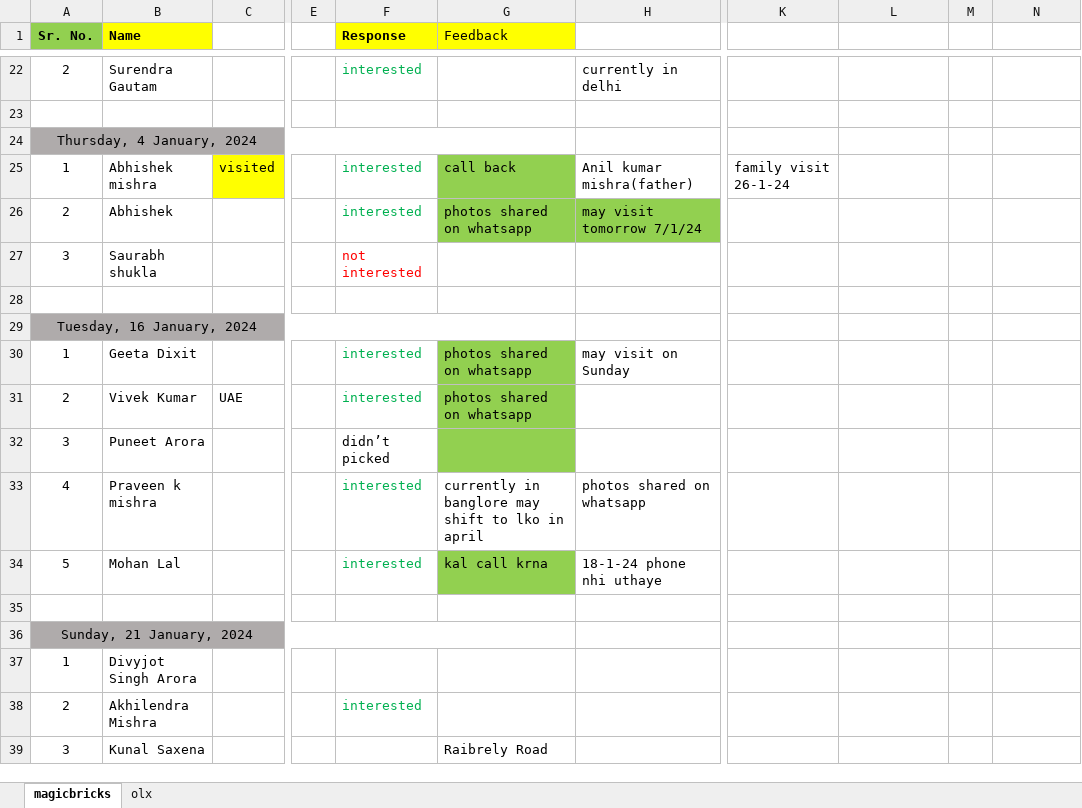
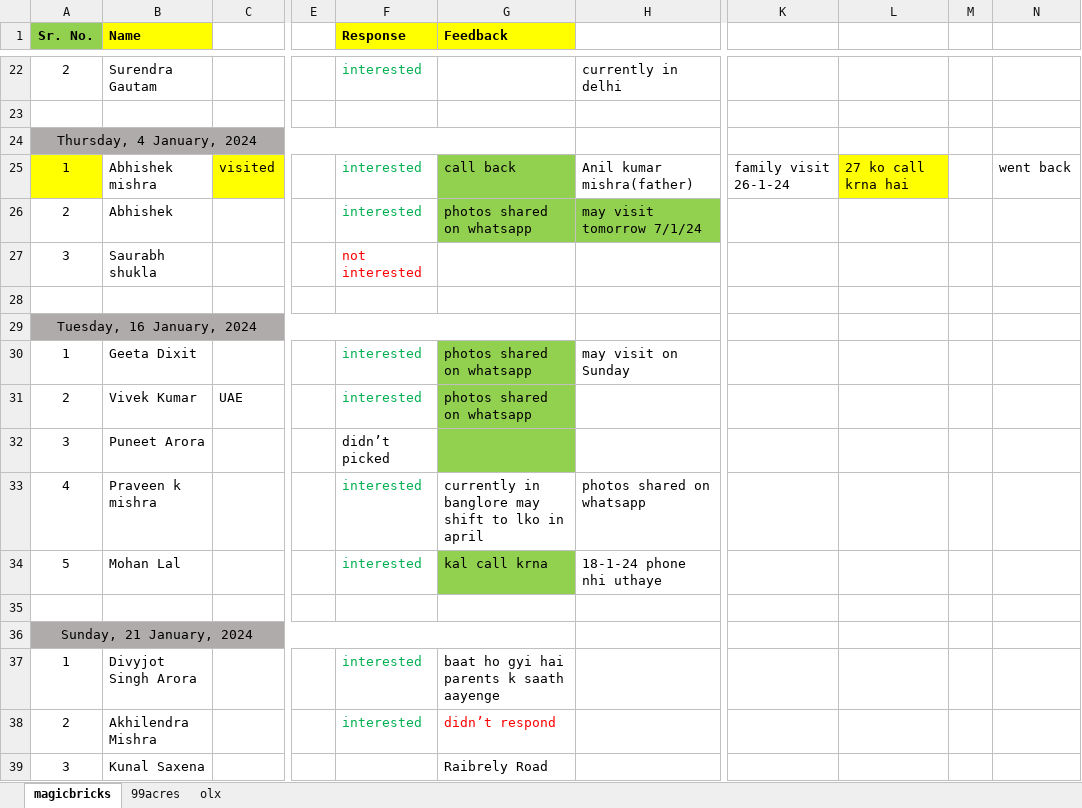
Before and after one commit to vrohan319/RadhaConstructions, an Excel workbook: magicbricks response1.xlsx, sheet magicbricks, drawn as a sheet; only a part is shown, gaps mark what is left out; values as stored, in another font and other column widths than the file's, no borders; the diff names each change by its address in the sheet, - before the commit and + after, or states it on an @@ line.

```diff
--- a/magicbricks response1.xlsx (sheet magicbricks)
+++ b/magicbricks response1.xlsx (sheet magicbricks)
+sheet tab: 99acres
-G1 bold: off
+G1 bold: on
-A25 fill: none
+A25 fill: #FFFF00
-L25: (empty)
+L25: 27 ko call krna hai
-L25 fill: none
+L25 fill: #FFFF00
-N25: (empty)
+N25: went back
-F37 (Response): (empty)
+F37 (Response): interested
-G37 (Feedback): (empty)
+G37 (Feedback): baat ho gyi hai parents k saath aayenge
-G38 (Feedback): (empty)
+G38 (Feedback): didn’t respond
```
Also changed, not shown: sheet olx, 1 other file.
